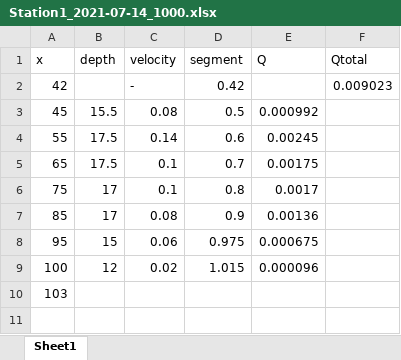
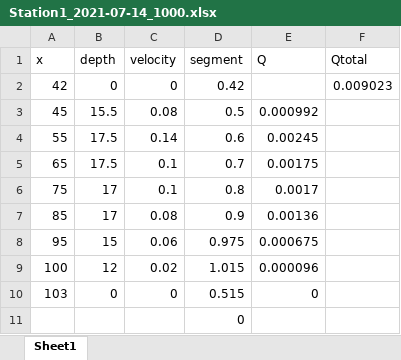
Before and after one commit to carbonshed/Ecuador2021, an Excel workbook: Discharge/Station1_2021-07-14_1000.xlsx, sheet Sheet1, drawn as a sheet; values as stored, in another font and other column widths than the file's, no borders; the diff names each change by its address in the sheet, - before the commit and + after, or states it on an @@ line.

```diff
--- a/Discharge/Station1_2021-07-14_1000.xlsx (sheet Sheet1)
+++ b/Discharge/Station1_2021-07-14_1000.xlsx (sheet Sheet1)
-B2 (depth): (empty)
+B2 (depth): 0
-C2 (velocity): -
+C2 (velocity): 0
-B10 (depth): (empty)
+B10 (depth): 0
-C10 (velocity): (empty)
+C10 (velocity): 0
-D10 (segment): (empty)
+D10 (segment): 0.515
-E10 (Q): (empty)
+E10 (Q): 0
+row 11:  |  |  | 0
```
Also changed, not shown: Discharge/Station2_2021-06-18_1200.xlsx, Discharge/Station2_2021-06-25_1158.xlsx, 10 other files.
